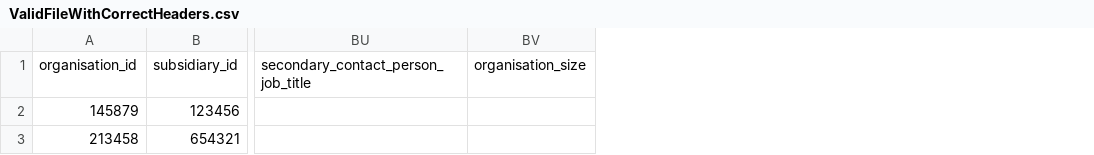
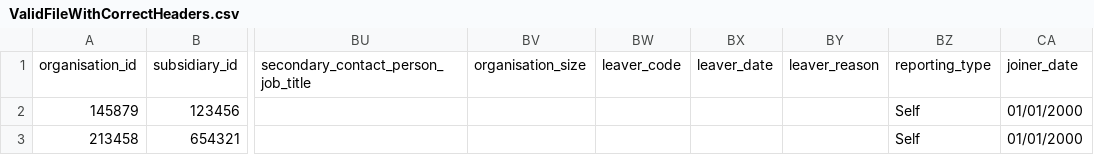
Before and after one commit to DEFRA/epr-registration-validation-function-app, a CSV file: src/EPR.RegistrationValidation.UnitTests/SampleFiles/ValidFileWithCorrectHeaders.csv, drawn as a sheet; only a part is shown, gaps mark what is left out; the diff names each change by its address in the sheet, - before the commit and + after, or states it on an @@ line.

```diff
--- a/src/EPR.RegistrationValidation.UnitTests/SampleFiles/ValidFileWithCorrectHeaders.csv
+++ b/src/EPR.RegistrationValidation.UnitTests/SampleFiles/ValidFileWithCorrectHeaders.csv
+column BW, row 1: leaver_code
+column BX, row 1: leaver_date
+column BY, row 1: leaver_reason
+column BZ, rows 1-3: reporting_type | Self | Self
+column CA, rows 1-3: joiner_date | 01/01/2000 | 01/01/2000
```
Also changed, not shown: src/EPR.RegistrationValidation.UnitTests/SampleFiles/InvalidFileTooFewHeaders.csv, 24 other files.
